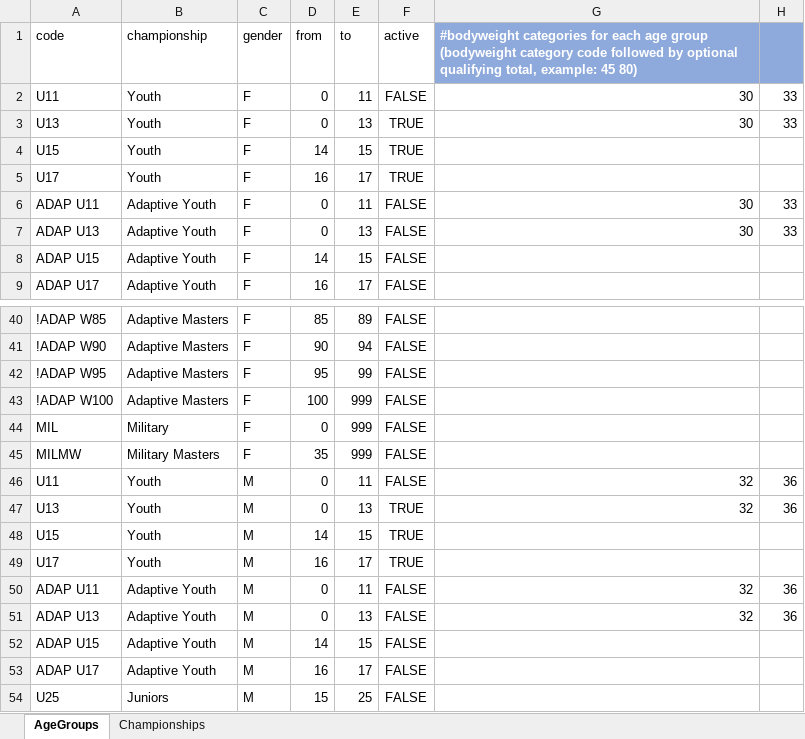
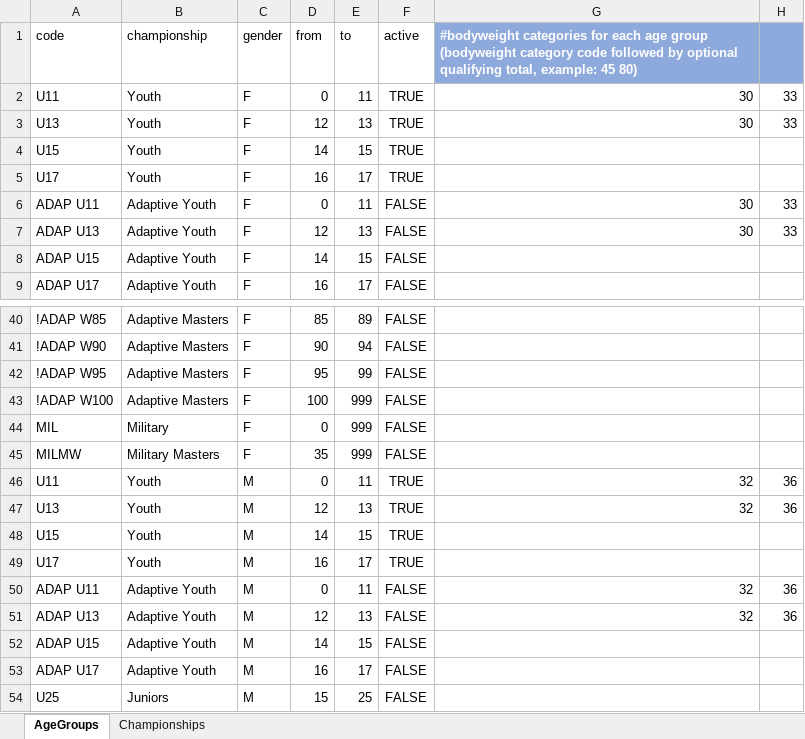
Before and after one commit to nemikor-solutions/usaw-owlcms, an Excel workbook: local/agegroups/USAW-2026-08.xlsx, sheet AgeGroups, drawn as a sheet; only a part is shown, gaps mark what is left out; values as stored, in another font and other column widths than the file's, no borders; the diff names each change by its address in the sheet, - before the commit and + after, or states it on an @@ line.

```diff
--- a/local/agegroups/USAW-2026-08.xlsx (sheet AgeGroups)
+++ b/local/agegroups/USAW-2026-08.xlsx (sheet AgeGroups)
-F2: FALSE
+F2: TRUE
-D3: 0
+D3: 12
-D7: 0
+D7: 12
-F46: FALSE
+F46: TRUE
-D47: 0
+D47: 12
-D51: 0
+D51: 12
```
Also changed, not shown: local/agegroups/BARS-Results-2026-08.xlsx, local/templates/competitionResults/BARS-Results.xlsx.
